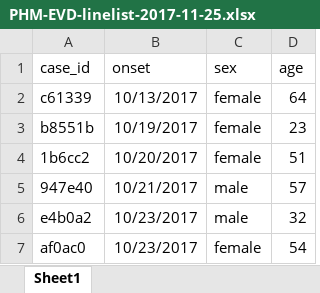
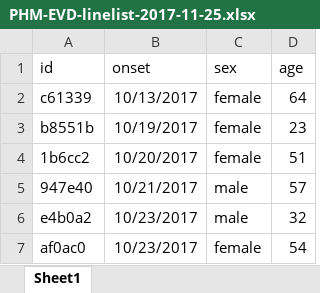
Before and after one commit to reconhub/learn, an Excel workbook: static/data/PHM-EVD-linelist-2017-11-25.xlsx, sheet Sheet1, drawn as a sheet; only a part is shown; values as stored, in another font and other column widths than the file's, no borders; the diff names each change by its address in the sheet, - before the commit and + after, or states it on an @@ line.

```diff
--- a/static/data/PHM-EVD-linelist-2017-11-25.xlsx (sheet Sheet1)
+++ b/static/data/PHM-EVD-linelist-2017-11-25.xlsx (sheet Sheet1)
-A1: case_id
+A1: id
```
Also changed, not shown: 1 other file.
